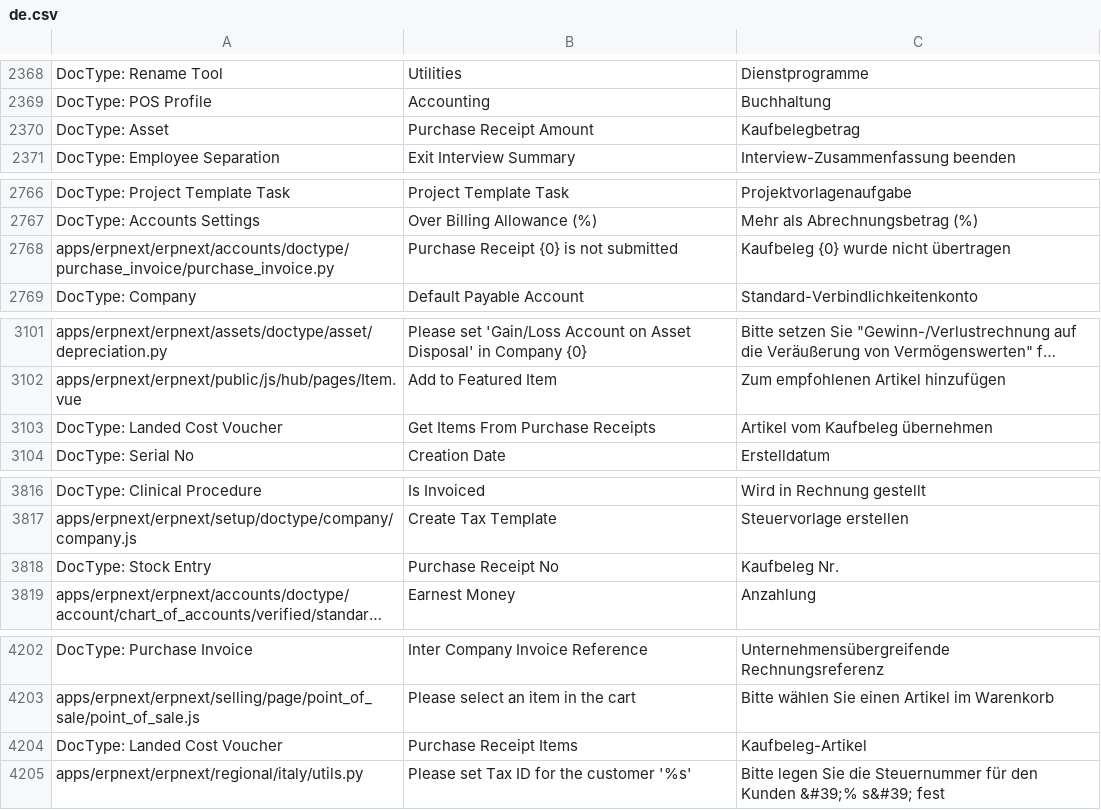
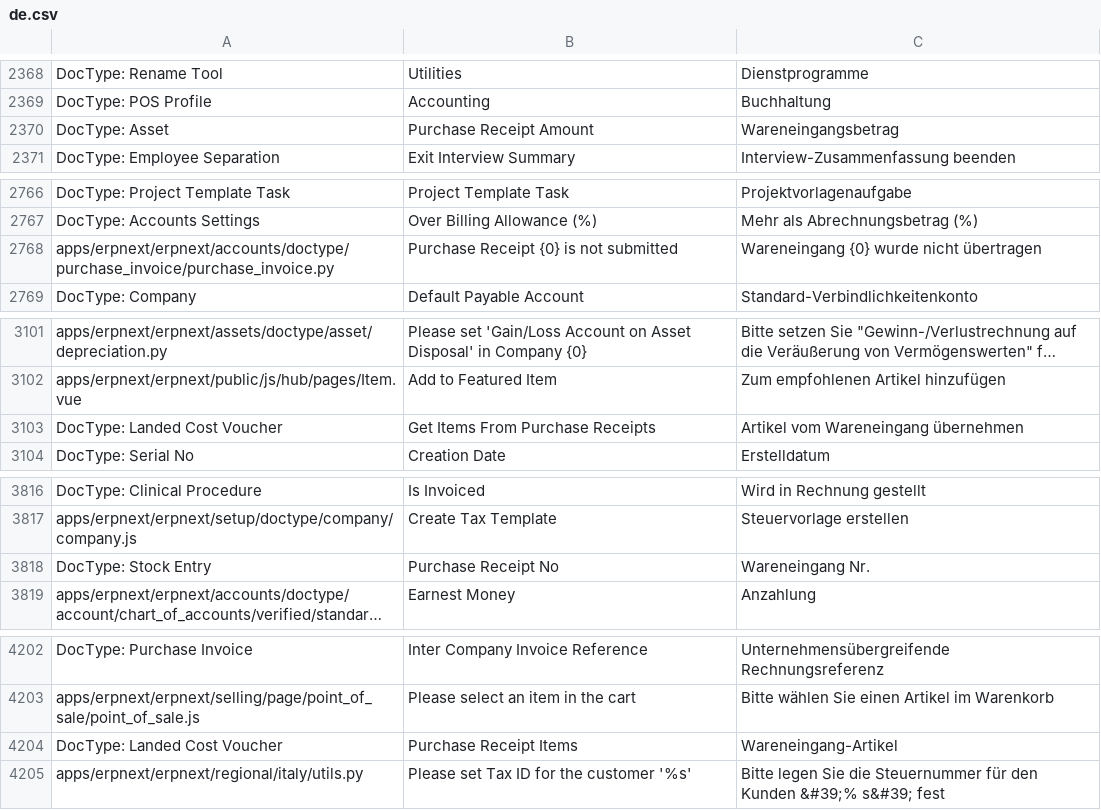
Before and after one commit to libracore/erpnext, a CSV file: erpnext/translations/de.csv, drawn as a sheet; only a part is shown, gaps mark what is left out; long unchanged cells end in …; the diff covers the shown part only; the diff names each change by its address in the sheet, - before the commit and + after, or states it on an @@ line.

```diff
--- a/erpnext/translations/de.csv
+++ b/erpnext/translations/de.csv
-C2370: Kaufbelegbetrag
+C2370: Wareneingangsbetrag
-C2768: Kaufbeleg {0} wurde nicht übertragen
+C2768: Wareneingang {0} wurde nicht übertragen
-C3103: Artikel vom Kaufbeleg übernehmen
+C3103: Artikel vom Wareneingang übernehmen
-C3818: Kaufbeleg Nr.
+C3818: Wareneingang Nr.
-C4204: Kaufbeleg-Artikel
+C4204: Wareneingang-Artikel
```
Also changed, not shown: 19 edited cells elsewhere in this file.
